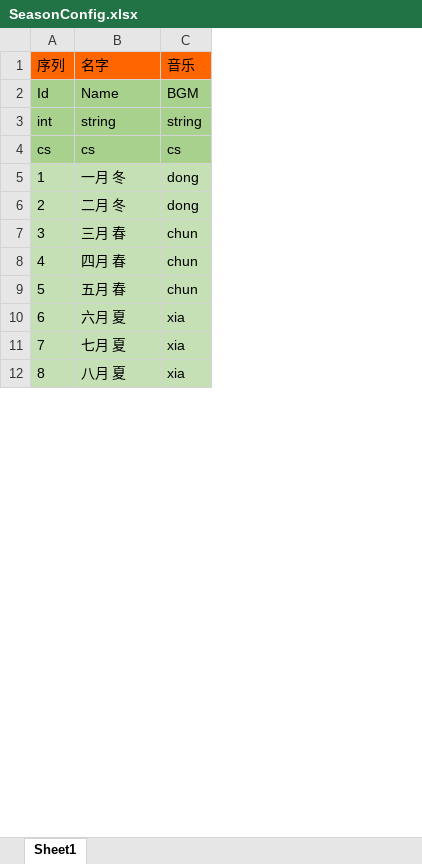
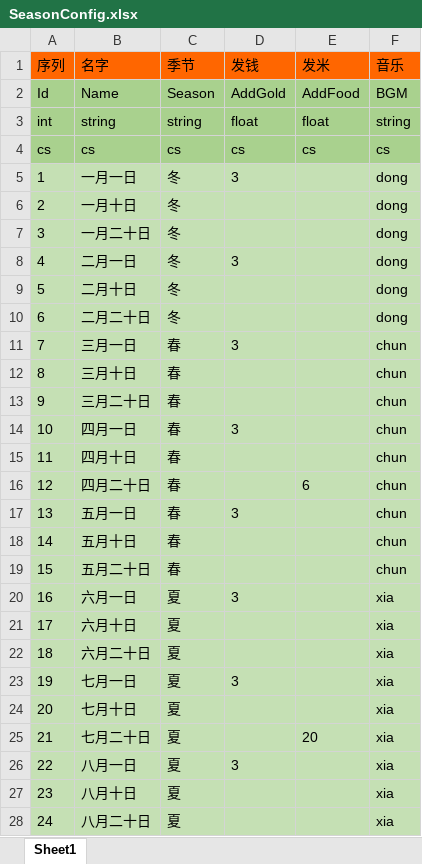
Before and after one commit to realeternia/SanKingdom, an Excel workbook: Design/config/SeasonConfig.xlsx, sheet Sheet1, drawn as a sheet; only a part is shown; values as stored, in another font and other column widths than the file's, no borders; addresses are those after the commit; the diff covers the shown part only; the diff names each change by its address in the sheet, - before the commit and + after, or states it on an @@ line.

```diff
--- a/Design/config/SeasonConfig.xlsx (sheet Sheet1)
+++ b/Design/config/SeasonConfig.xlsx (sheet Sheet1)
+column C (季节), rows 2-5: Season | string | cs | 冬; row 8: 冬; row 11: 春; row 14: 春; row 17: 春; row 20: 夏; row 23: 夏; row 26: 夏
+column D (发钱), rows 2-5: AddGold | float | cs | 3; row 8: 3; row 11: 3; row 14: 3; row 17: 3; row 20: 3; row 23: 3; row 26: 3
+column E (发米), rows 2-4: AddFood | float | cs
-B5 (名字): 一月 冬
+B5 (名字): 一月一日
+row 6: 2 | 一月十日 | 冬 |  |  | dong
+row 7: 3 | 一月二十日 | 冬 |  |  | dong
@@ column A (序列) renumbered between rows 8 and 38 @@
-B8 (名字): 二月 冬
+B8 (名字): 二月一日
+row 9: 5 | 二月十日 | 冬 |  |  | dong
+row 10: 6 | 二月二十日 | 冬 |  |  | dong
-B11 (名字): 三月 春
+B11 (名字): 三月一日
+row 12: 8 | 三月十日 | 春 |  |  | chun
+row 13: 9 | 三月二十日 | 春 |  |  | chun
-B14 (名字): 四月 春
+B14 (名字): 四月一日
+row 15: 11 | 四月十日 | 春 |  |  | chun
+row 16: 12 | 四月二十日 | 春 |  | 6 | chun
-B17 (名字): 五月 春
+B17 (名字): 五月一日
+row 18: 14 | 五月十日 | 春 |  |  | chun
+row 19: 15 | 五月二十日 | 春 |  |  | chun
-B20 (名字): 六月 夏
+B20 (名字): 六月一日
+row 21: 17 | 六月十日 | 夏 |  |  | xia
+row 22: 18 | 六月二十日 | 夏 |  |  | xia
-B23 (名字): 七月 夏
+B23 (名字): 七月一日
+row 24: 20 | 七月十日 | 夏 |  |  | xia
+row 25: 21 | 七月二十日 | 夏 |  | 20 | xia
-B26 (名字): 八月 夏
+B26 (名字): 八月一日
+row 27: 23 | 八月十日 | 夏 |  |  | xia
+row 28: 24 | 八月二十日 | 夏 |  |  | xia
```
Also changed, not shown: 8 added rows and 4 edited cells elsewhere in this sheet, 4 other files.
